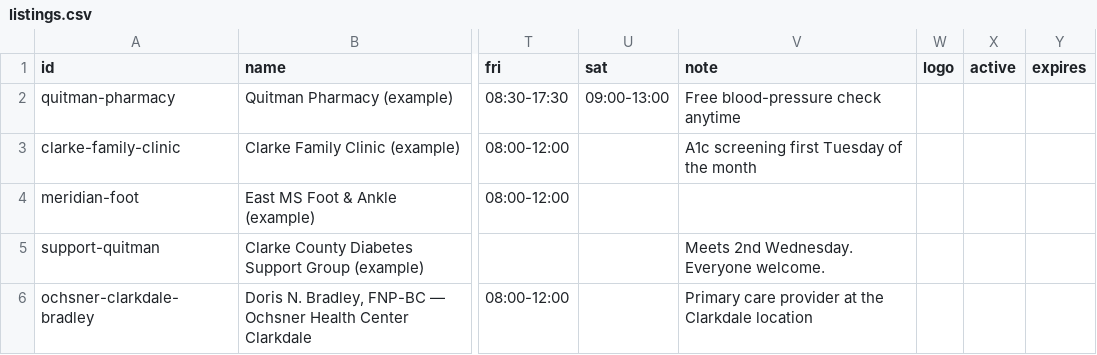
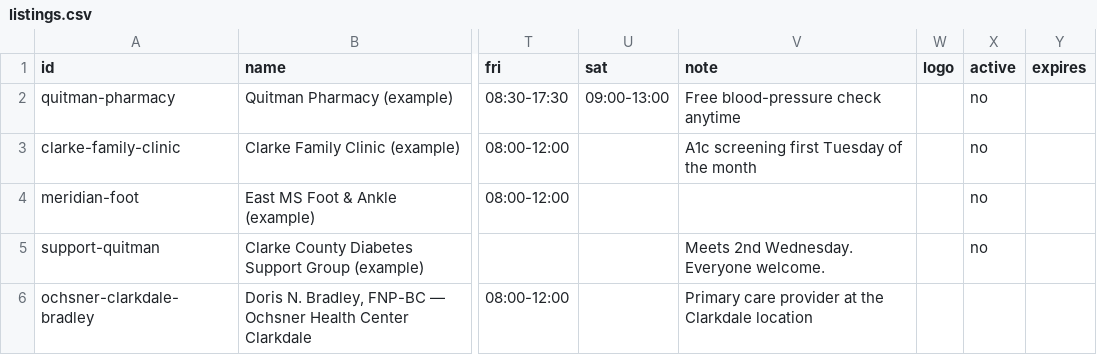
Before and after one commit to eHUT-LLC/sugarcheck-directory, a CSV file: listings.csv, drawn as a sheet; only a part is shown, gaps mark what is left out; the diff names each change by its address in the sheet, - before the commit and + after, or states it on an @@ line.

Commit message:
Add files via upload

```diff
--- a/listings.csv
+++ b/listings.csv
-X2:X5 (active): (empty)
+X2:X5 (active): no
```
